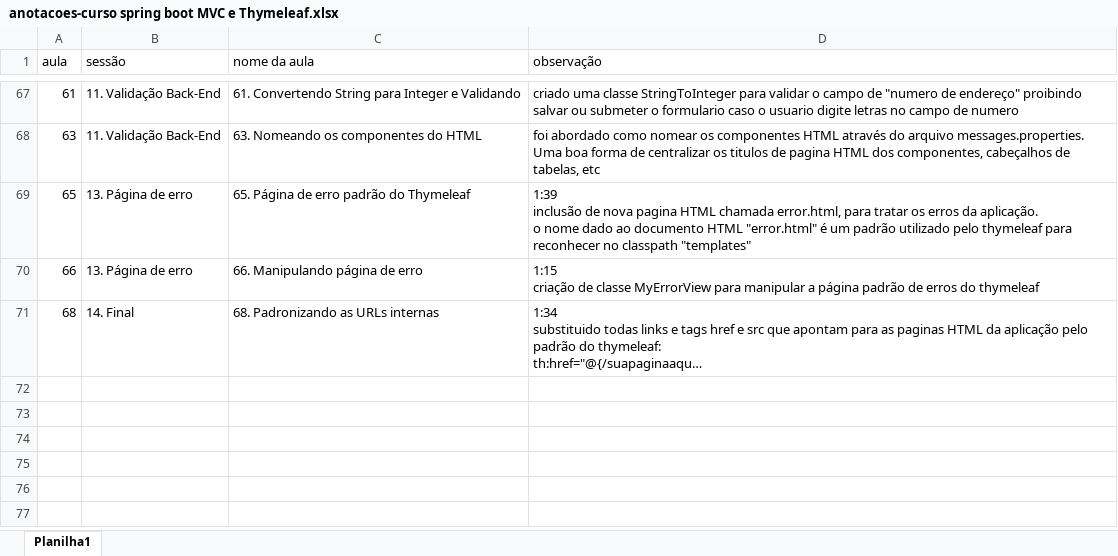
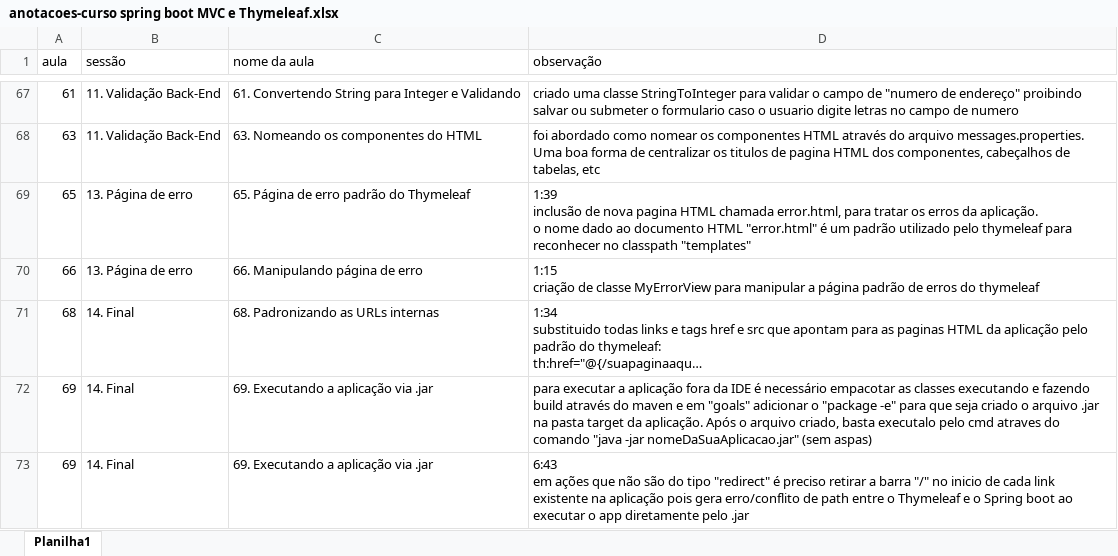
Before and after one commit to emerson-roots/curso-spring-MVC-thymeleaf, an Excel workbook: anotacoes-curso spring boot MVC e Thymeleaf.xlsx, sheet Planilha1, drawn as a sheet; only a part is shown, gaps mark what is left out; long unchanged cells end in …; values as stored, in another font and other column widths than the file's, no borders; table styles not drawn; ↵ is a line break in a cell; the diff names each change by its address in the sheet, - before the commit and + after, or states it on an @@ line.

Commit message:
Aula 69 - Executando a aplicacao via .jar

```diff
--- a/anotacoes-curso spring boot MVC e Thymeleaf.xlsx (sheet Planilha1)
+++ b/anotacoes-curso spring boot MVC e Thymeleaf.xlsx (sheet Planilha1)
+row 72: 69 | 14. Final | 69. Executando a aplicação via .jar | para executar a aplicação fora da IDE é necessário empacotar as classes executando e fazendo build através do maven e em "goals" adicionar o "package -e" para que seja criado o arquivo .jar na pasta target da aplicação. Após o arquivo criado, basta executalo pelo cmd atraves do comando "java -jar nomeDaSuaAplicacao.jar" (sem aspas)
+row 73: 69 | 14. Final | 69. Executando a aplicação via .jar | 6:43 ↵ em ações que não são do tipo "redirect" é preciso retirar a barra "/" no inicio de cada link existente na aplicação pois gera erro/conflito de path entre o Thymeleaf e o Spring boot ao executar o app diretamente pelo .jar
```
Also changed, not shown: 5 other files.
